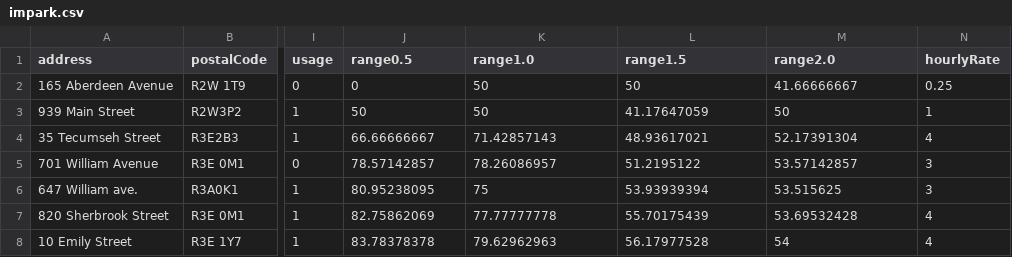
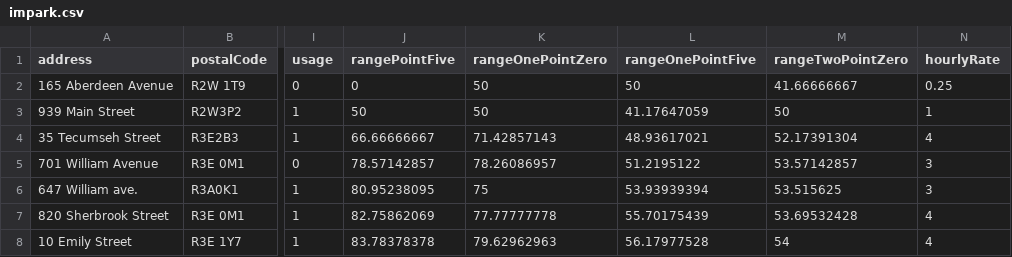
Before and after one commit to lukewagener/fastapi_app, a CSV file: impark.csv, drawn as a sheet; only a part is shown, gaps mark what is left out; the diff names each change by its address in the sheet, - before the commit and + after, or states it on an @@ line.

Commit message:
changed range_ column names

```diff
--- a/impark.csv
+++ b/impark.csv
-J1: range0.5
+J1: rangePointFive
-K1: range1.0
+K1: rangeOnePointZero
-L1: range1.5
+L1: rangeOnePointFive
-M1: range2.0
+M1: rangeTwoPointZero
```
